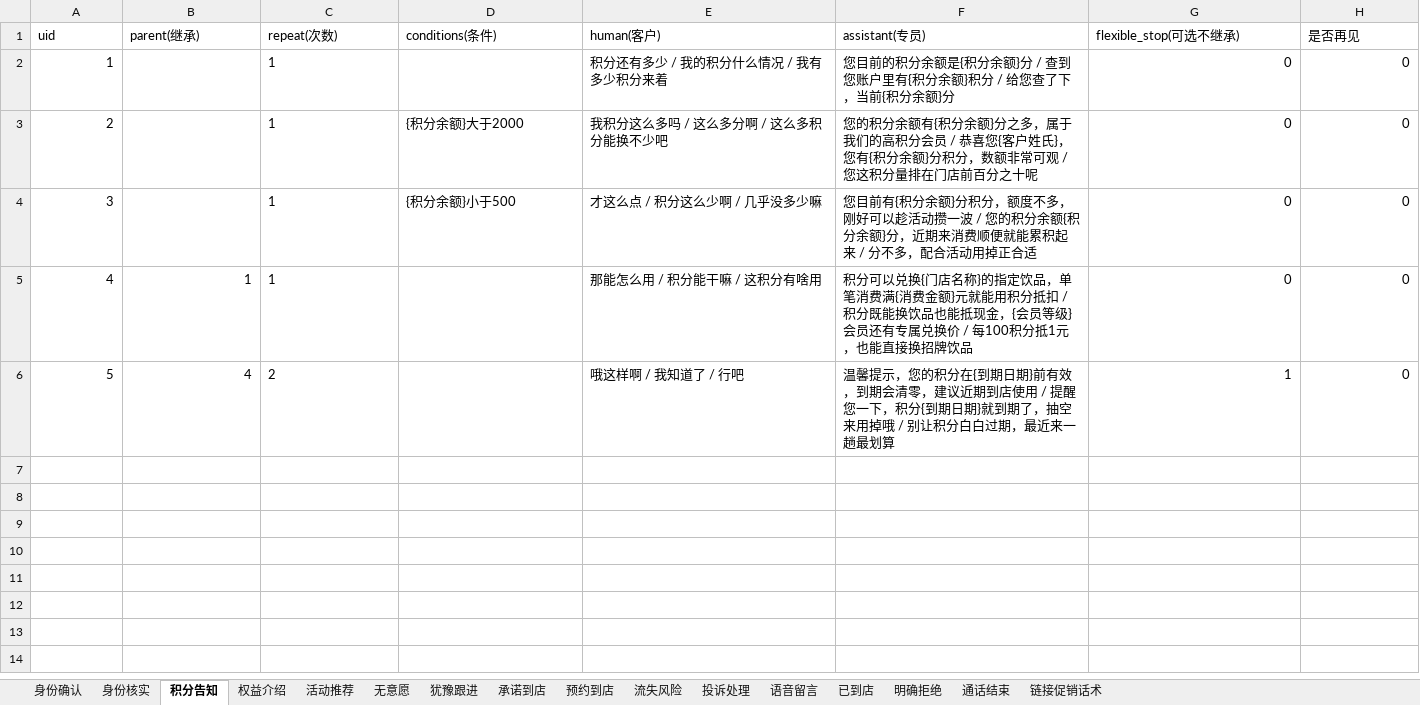
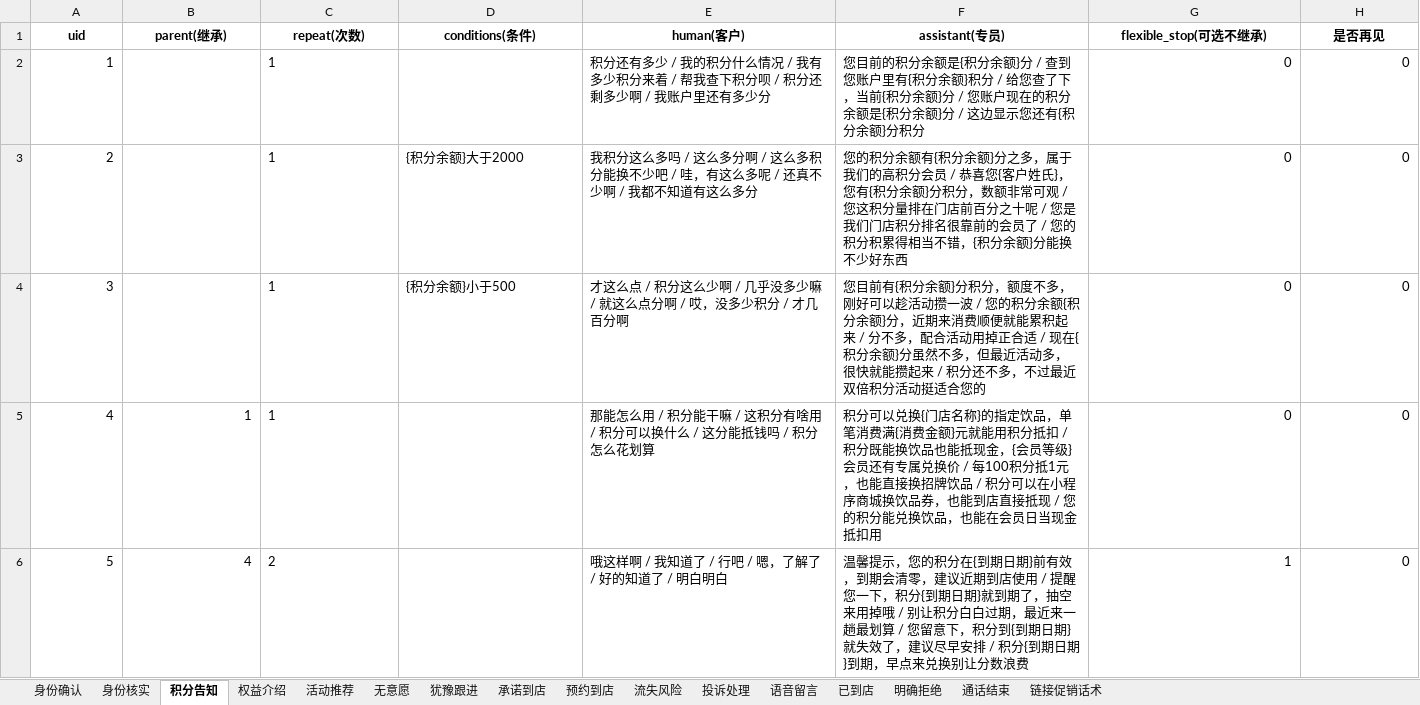
Before and after one commit to Soleil-gzm/dialog-sft-forge, an Excel workbook: demo/data/话术模板.xlsx, sheet 积分告知, drawn as a sheet; values as stored, in another font and other column widths than the file's, no borders; the diff names each change by its address in the sheet, - before the commit and + after, or states it on an @@ line.

```diff
--- a/demo/data/话术模板.xlsx (sheet 积分告知)
+++ b/demo/data/话术模板.xlsx (sheet 积分告知)
@@ A1:H1 bold: off → on, alignment: left → center @@
-E2 (human(客户)): 积分还有多少 / 我的积分什么情况 / 我有多少积分来着
+E2 (human(客户)): 积分还有多少 / 我的积分什么情况 / 我有多少积分来着 / 帮我查下积分呗 / 积分还剩多少啊 / 我账户里还有多少分
-F2 (assistant(专员)): …余额}分
+F2 (assistant(专员)): …余额}分 / 您账户现在的积分余额是{积分余额}分 / 这边显示您还有{积分余额}分积分
-E3 (human(客户)): 我积分这么多吗 / 这么多分啊 / 这么多积分能换不少吧
+E3 (human(客户)): 我积分这么多吗 / 这么多分啊 / 这么多积分能换不少吧 / 哇，有这么多呢 / 还真不少啊 / 我都不知道有这么多分
-F3 (assistant(专员)): …分之十呢
+F3 (assistant(专员)): …分之十呢 / 您是我们门店积分排名很靠前的会员了 / 您的积分积累得相当不错，{积分余额}分能换不少好东西
-E4 (human(客户)): 才这么点 / 积分这么少啊 / 几乎没多少嘛
+E4 (human(客户)): 才这么点 / 积分这么少啊 / 几乎没多少嘛 / 就这么点分啊 / 哎，没多少积分 / 才几百分啊
-F4 (assistant(专员)): …掉正合适
+F4 (assistant(专员)): …掉正合适 / 现在{积分余额}分虽然不多，但最近活动多，很快就能攒起来 / 积分还不多，不过最近双倍积分活动挺适合您的
-E5 (human(客户)): 那能怎么用 / 积分能干嘛 / 这积分有啥用
+E5 (human(客户)): 那能怎么用 / 积分能干嘛 / 这积分有啥用 / 积分可以换什么 / 这分能抵钱吗 / 积分怎么花划算
-F5 (assistant(专员)): …招牌饮品
+F5 (assistant(专员)): …招牌饮品 / 积分可以在小程序商城换饮品券，也能到店直接抵现 / 您的积分能兑换饮品，也能在会员日当现金抵扣用
-E6 (human(客户)): 哦这样啊 / 我知道了 / 行吧
+E6 (human(客户)): 哦这样啊 / 我知道了 / 行吧 / 嗯，了解了 / 好的知道了 / 明白明白
-F6 (assistant(专员)): …趟最划算
+F6 (assistant(专员)): …趟最划算 / 您留意下，积分到{到期日期}就失效了，建议尽早安排 / 积分{到期日期}到期，早点来兑换别让分数浪费
```
Also changed, not shown: sheet 活动推荐, sheet 权益介绍, sheet 身份确认, sheet 链接促销话术, sheet 承诺到店, sheet 犹豫跟进, 9 more sheets, 1 other file.
